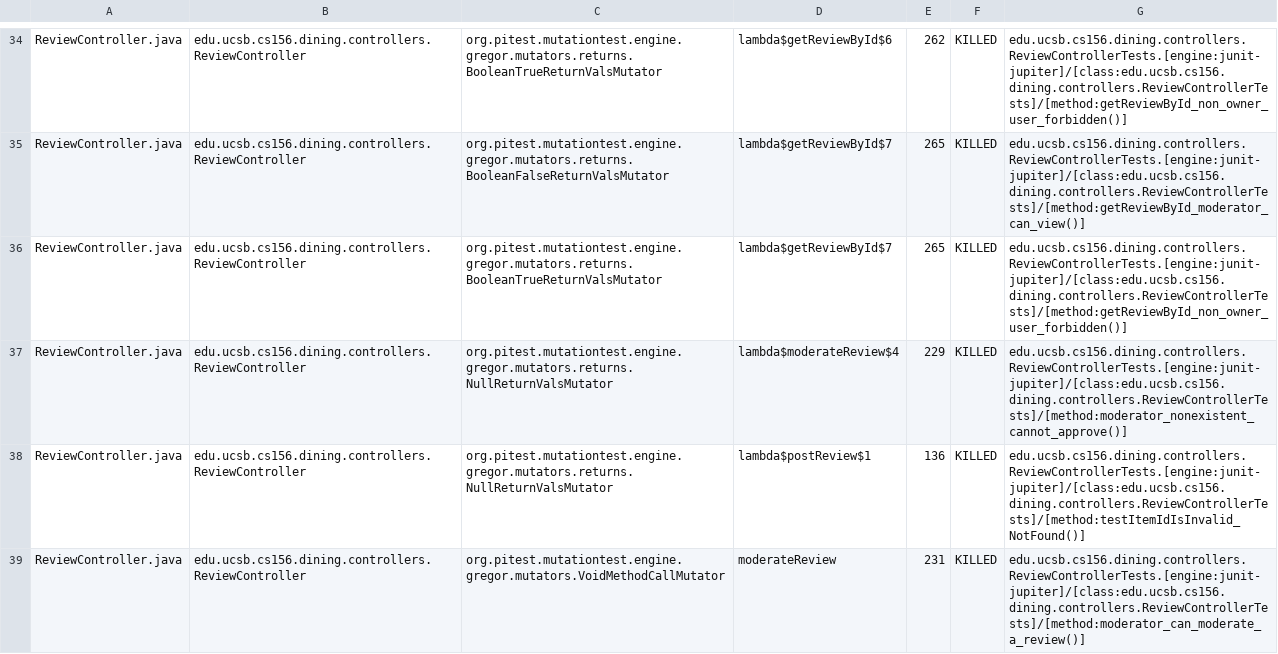
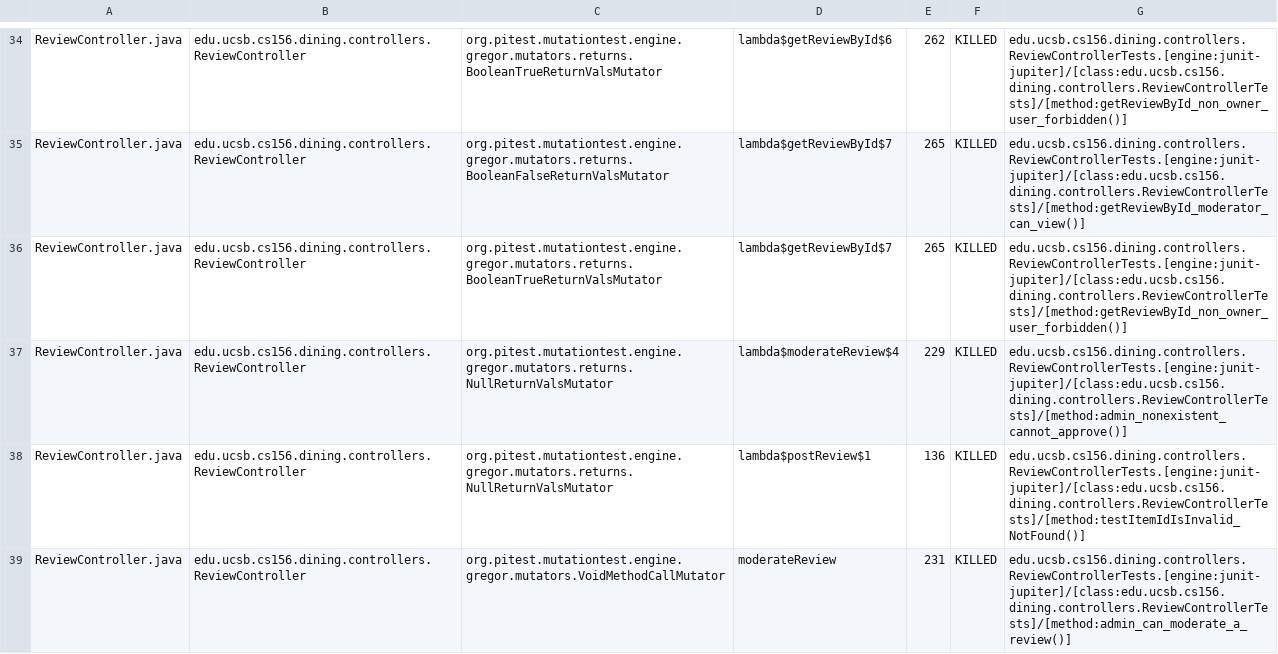
Before and after one commit to ucsb-cs156-s26/proj-dining-s26-08, a CSV file: prs/23/pitest/mutations.csv, drawn as a sheet; only a part is shown, gaps mark what is left out; the diff covers the shown part only.

Commit message:
Deploying to gh-pages from @ ucsb-cs156-s26/proj-dining-s26-08@e4f988cadc3c946544d4d7e27c5fe68e460458ff 🚀

```diff
--- a/prs/23/pitest/mutations.csv
+++ b/prs/23/pitest/mutations.csv
@@ -36,4 +36,4 @@ ReviewController.java,edu.ucsb.cs156.dining.controllers.ReviewController,org.pit
 ReviewController.java,edu.ucsb.cs156.dining.controllers.ReviewController,org.pitest.mutationtest.engine.gregor.mutators.returns.BooleanTrueReturnValsMutator,lambda$getReviewById$7,265,KILLED,edu.ucsb.cs156.dining.controllers.ReviewControllerTests.[engine:junit-jupiter]/[class:edu.ucsb.cs156.dining.controllers.ReviewControllerTests]/[method:getReviewById_non_owner_user_forbidden()]
-ReviewController.java,edu.ucsb.cs156.dining.controllers.ReviewController,org.pitest.mutationtest.engine.gregor.mutators.returns.NullReturnValsMutator,lambda$moderateReview$4,229,KILLED,edu.ucsb.cs156.dining.controllers.ReviewControllerTests.[engine:junit-jupiter]/[class:edu.ucsb.cs156.dining.controllers.ReviewControllerTests]/[method:moderator_nonexistent_cannot_approve()]
+ReviewController.java,edu.ucsb.cs156.dining.controllers.ReviewController,org.pitest.mutationtest.engine.gregor.mutators.returns.NullReturnValsMutator,lambda$moderateReview$4,229,KILLED,edu.ucsb.cs156.dining.controllers.ReviewControllerTests.[engine:junit-jupiter]/[class:edu.ucsb.cs156.dining.controllers.ReviewControllerTests]/[method:admin_nonexistent_cannot_approve()]
 ReviewController.java,edu.ucsb.cs156.dining.controllers.ReviewController,org.pitest.mutationtest.engine.gregor.mutators.returns.NullReturnValsMutator,lambda$postReview$1,136,KILLED,edu.ucsb.cs156.dining.controllers.ReviewControllerTests.[engine:junit-jupiter]/[class:edu.ucsb.cs156.dining.controllers.ReviewControllerTests]/[method:testItemIdIsInvalid_NotFound()]
-ReviewController.java,edu.ucsb.cs156.dining.controllers.ReviewController,org.pitest.mutationtest.engine.gregor.mutators.VoidMethodCallMutator,moderateReview,231,KILLED,edu.ucsb.cs156.dining.controllers.ReviewControllerTests.[engine:junit-jupiter]/[class:edu.ucsb.cs156.dining.controllers.ReviewControllerTests]/[method:moderator_can_moderate_a_review()]
+ReviewController.java,edu.ucsb.cs156.dining.controllers.ReviewController,org.pitest.mutationtest.engine.gregor.mutators.VoidMethodCallMutator,moderateReview,231,KILLED,edu.ucsb.cs156.dining.controllers.ReviewControllerTests.[engine:junit-jupiter]/[class:edu.ucsb.cs156.dining.controllers.ReviewControllerTests]/[method:admin_can_moderate_a_review()]
```
Also changed, not shown: 1 added row, 1 removed row and 28 edited cells elsewhere in this file, 20 other files.
